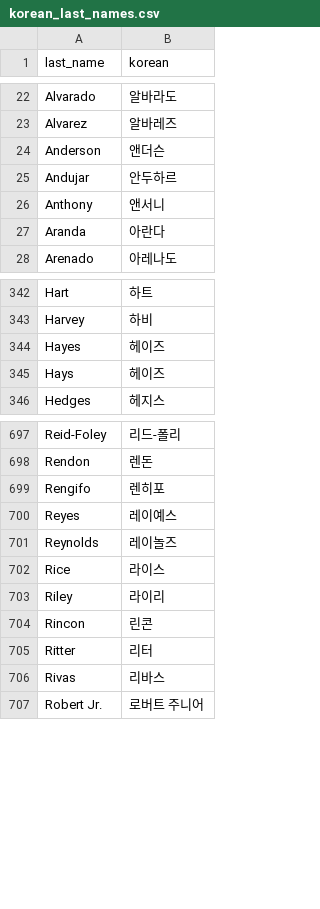
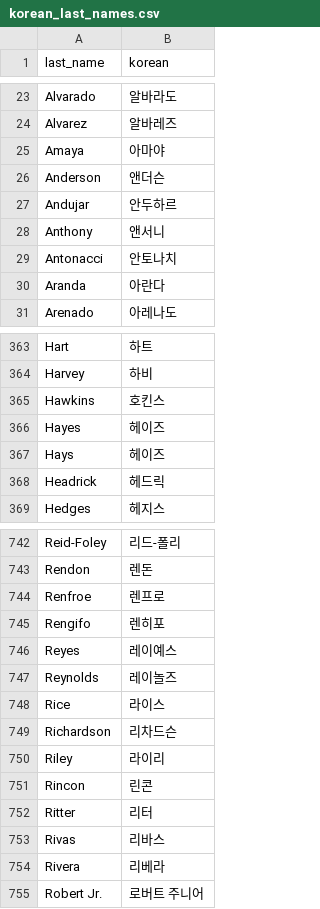
Before and after one commit to Arktis-P/OOTP_Milestone_Tracker, a CSV file: data/korean_last_names.csv, drawn as a sheet; only a part is shown, gaps mark what is left out; the diff covers the shown part only.

```diff
--- a/data/korean_last_names.csv
+++ b/data/korean_last_names.csv
@@ -23,2 +24,3 @@ Alvarado,알바라도
 Alvarez,알바레즈
+Amaya,아마야
 Anderson,앤더슨
@@ -26,2 +28,3 @@ Andujar,안두하르
 Anthony,앤서니
+Antonacci,안토나치
 Aranda,아란다
@@ -343,4 +364,6 @@ Hart,하트
 Harvey,하비
+Hawkins,호킨스
 Hayes,헤이즈
 Hays,헤이즈
+Headrick,헤드릭
 Hedges,헤지스
@@ -698,2 +743,3 @@ Reid-Foley,리드-폴리
 Rendon,렌돈
+Renfroe,렌프로
 Rengifo,렌히포
@@ -702,2 +748,3 @@ Reynolds,레이놀즈
 Rice,라이스
+Richardson,리차드슨
 Riley,라이리
@@ -706,2 +753,3 @@ Ritter,리터
 Rivas,리바스
+Rivera,리베라
 Robert Jr.,로버트 주니어
```
Also changed, not shown: 57 added rows elsewhere in this file, data/korean_first_names.csv, 11 other files.
